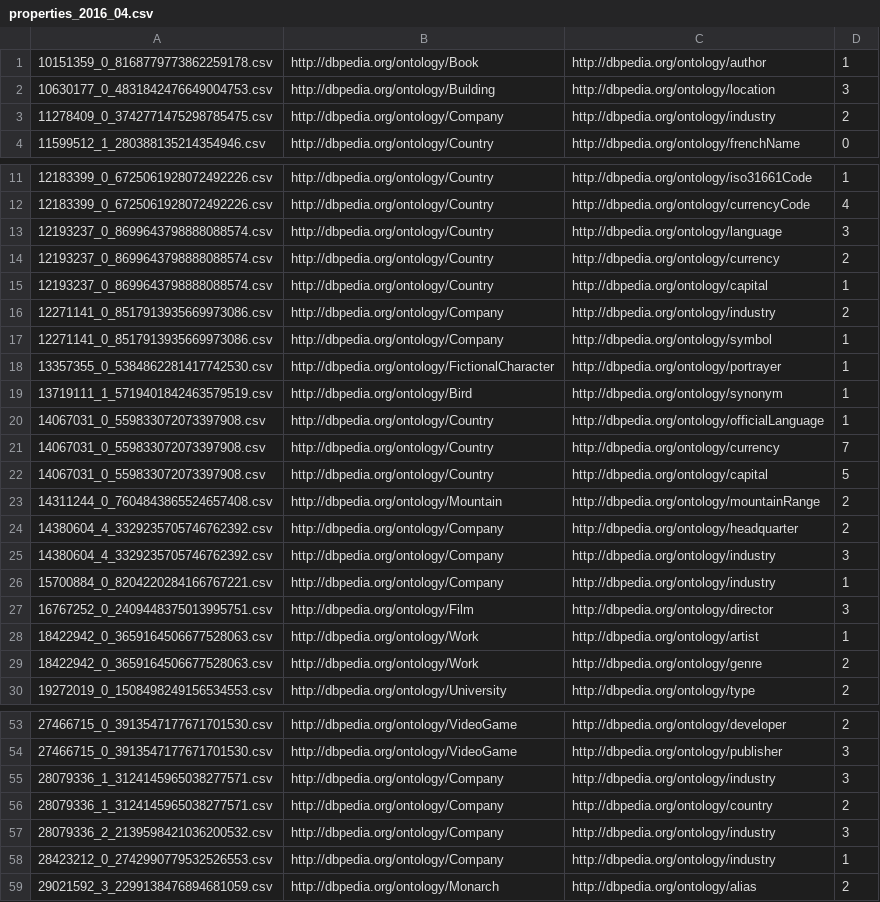
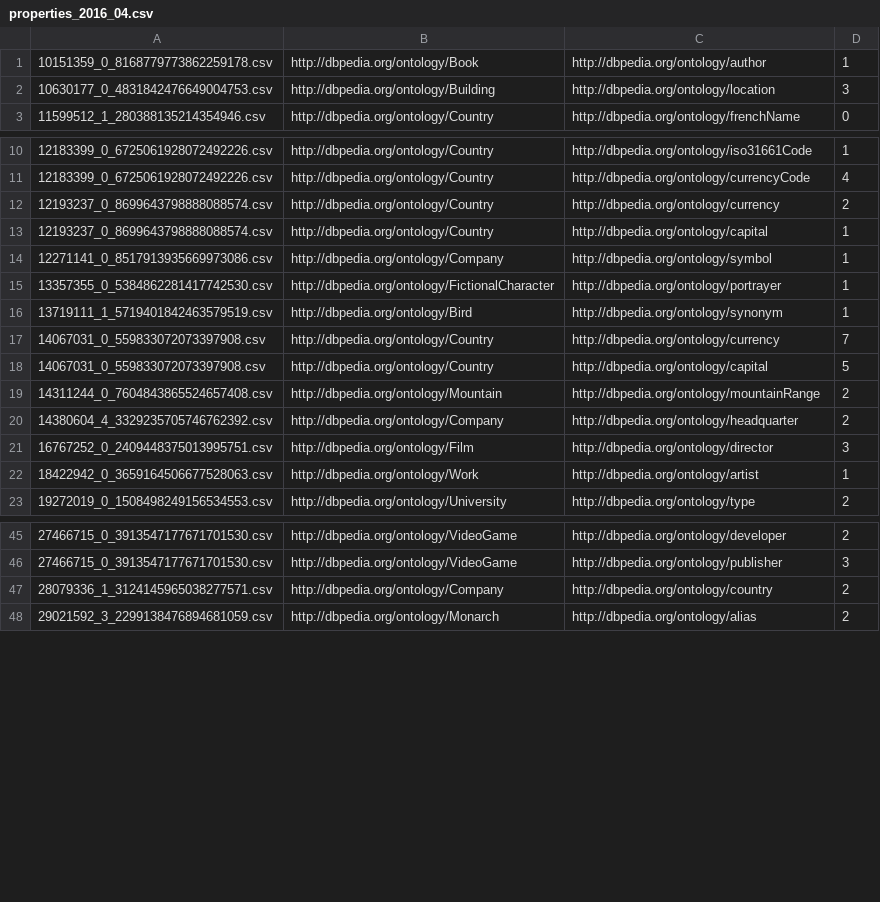
Before and after one commit to oeg-upm/tada-hdt-entity-experiment, a CSV file: datasets/t2dv2/properties_2016_04.csv, drawn as a sheet; only a part is shown, gaps mark what is left out; the diff covers the shown part only; the diff names each change by its address in the sheet, - before the commit and + after, or states it on an @@ line.

Commit message:
remote non-entity columns from properties file

```diff
--- a/datasets/t2dv2/properties_2016_04.csv
+++ b/datasets/t2dv2/properties_2016_04.csv
-row 3: 11278409_0_3742771475298785475.csv | http://dbpedia.org/ontology/Company | http://dbpedia.org/ontology/industry | 2
-row 13: 12193237_0_8699643798888088574.csv | http://dbpedia.org/ontology/Country | http://dbpedia.org/ontology/language | 3
-row 16: 12271141_0_8517913935669973086.csv | http://dbpedia.org/ontology/Company | http://dbpedia.org/ontology/industry | 2
-row 20: 14067031_0_559833072073397908.csv | http://dbpedia.org/ontology/Country | http://dbpedia.org/ontology/officialLanguage | 1
-row 25: 14380604_4_3329235705746762392.csv | http://dbpedia.org/ontology/Company | http://dbpedia.org/ontology/industry | 3
-row 26: 15700884_0_8204220284166767221.csv | http://dbpedia.org/ontology/Company | http://dbpedia.org/ontology/industry | 1
-row 29: 18422942_0_3659164506677528063.csv | http://dbpedia.org/ontology/Work | http://dbpedia.org/ontology/genre | 2
-row 55: 28079336_1_3124145965038277571.csv | http://dbpedia.org/ontology/Company | http://dbpedia.org/ontology/industry | 3
-row 57: 28079336_2_2139598421036200532.csv | http://dbpedia.org/ontology/Company | http://dbpedia.org/ontology/industry | 3
-row 58: 28423212_0_2742990779532526553.csv | http://dbpedia.org/ontology/Company | http://dbpedia.org/ontology/industry | 1
```
Also changed, not shown: 3 removed rows elsewhere in this file.
